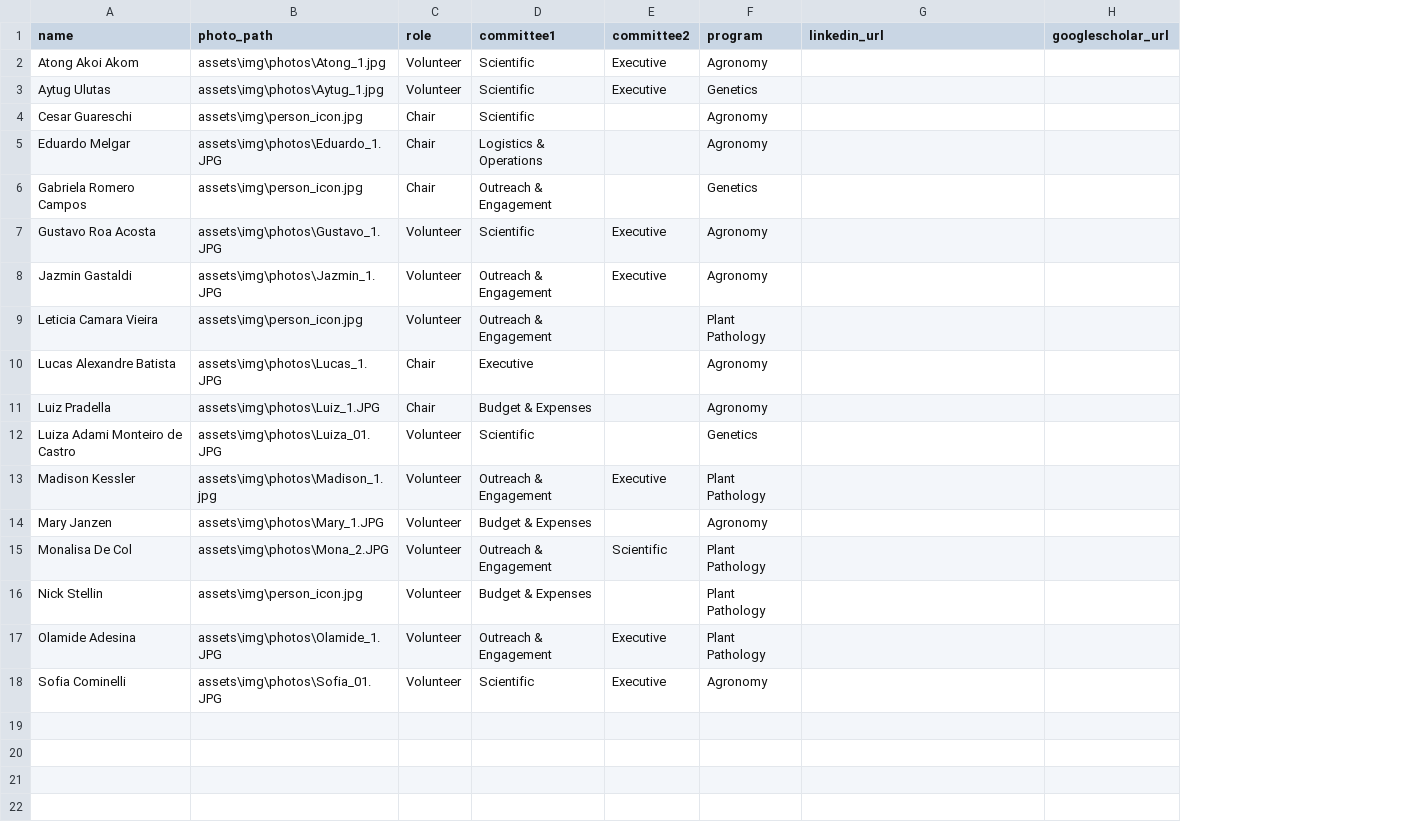
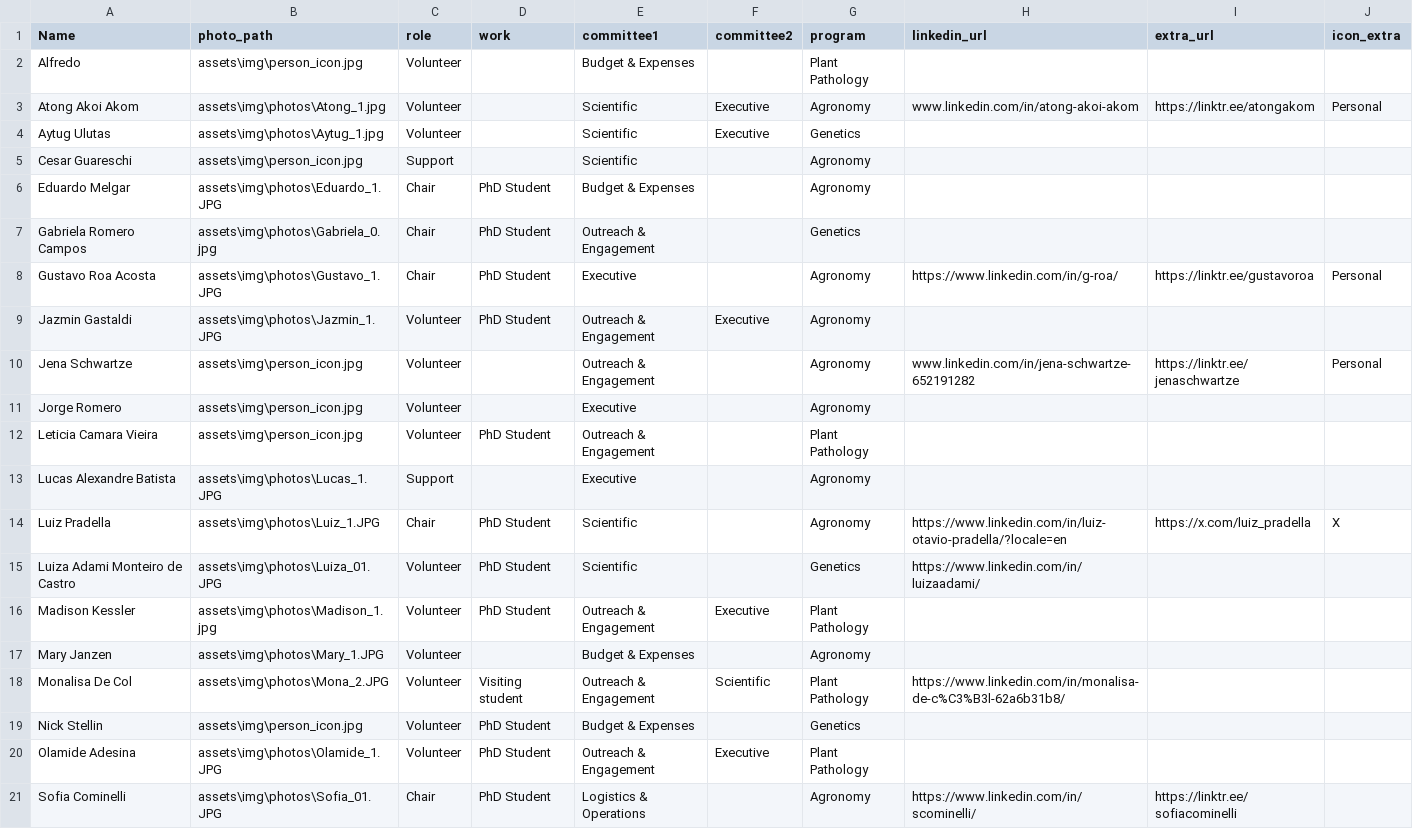
Before and after one commit to GRCampo/KSU-Plant-Science-Symposium-Fall-2026, a CSV file: assets/committee.csv, drawn as a sheet; removed rows and columns are numbered as before the commit, all else as after; the diff names each change by its address in the sheet, - before the commit and + after, or states it on an @@ line.

```diff
--- a/assets/committee.csv
+++ b/assets/committee.csv
+column D (work), rows 6-9: all PhD Student; rows 12-21: PhD Student |  | PhD Student | PhD Student | PhD Student |  | Visiting student | PhD Student | PhD Student | PhD Student
-column H (googlescholar_url), empty
+column I (extra_url), rows 3-8: https://linktr.ee/atongakom |  |  |  |  | https://linktr.ee/gustavoroa; rows 14-21: https://x.com/luiz_pradella |  |  |  |  |  |  | https://linktr.ee/sofiacominelli
+column J (icon_extra), rows 3-8: Personal |  |  |  |  | Personal; row 14: X
-A1: name
+A1: Name
+row 2: Alfredo | assets\img\person_icon.jpg | Volunteer |  | Budget & Expenses |  | Plant Pathology
-H3 (linkedin_url): (empty)
+H3 (linkedin_url): www.linkedin.com/in/atong-akoi-akom
-C5 (role): Chair
+C5 (role): Support
-E6 (committee1): Logistics & Operations
+E6 (committee1): Budget & Expenses
-B7 (photo_path): assets\img\person_icon.jpg
+B7 (photo_path): assets\img\photos\Gabriela_0.jpg
-C8 (role): Volunteer
+C8 (role): Chair
-E8 (committee1): Scientific
+E8 (committee1): Executive
-F8 (committee2): Executive
+F8 (committee2): (empty)
-H8 (linkedin_url): (empty)
+H8 (linkedin_url): https://www.linkedin.com/in/g-roa/
+row 10: Jena Schwartze | assets\img\person_icon.jpg | Volunteer |  | Outreach & Engagement |  | Agronomy | www.linkedin.com/in/jena-schwartze-652191282 | https://linktr.ee/jenaschwartze | Personal
+row 11: Jorge Romero | assets\img\person_icon.jpg | Volunteer |  | Executive |  | Agronomy
-C13 (role): Chair
+C13 (role): Support
-E14 (committee1): Budget & Expenses
+E14 (committee1): Scientific
-H14 (linkedin_url): (empty)
+H14 (linkedin_url): https://www.linkedin.com/in/luiz-otavio-pradella/?locale=en
-H15 (linkedin_url): (empty)
+H15 (linkedin_url): https://www.linkedin.com/in/luizaadami/
-H18 (linkedin_url): (empty)
+H18 (linkedin_url): https://www.linkedin.com/in/monalisa-de-c%C3%B3l-62a6b31b8/
-G19 (program): Plant Pathology
+G19 (program): Genetics
-C21 (role): Volunteer
+C21 (role): Chair
-E21 (committee1): Scientific
+E21 (committee1): Logistics & Operations
-F21 (committee2): Executive
+F21 (committee2): (empty)
-H21 (linkedin_url): (empty)
+H21 (linkedin_url): https://www.linkedin.com/in/scominelli/
```
Also changed, not shown: 28 other files.
